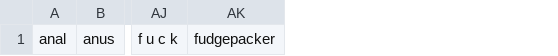
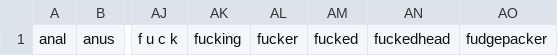
Before and after one commit to waltzaround/swearsies, a CSV file: speech_recognition_python/swear_words.csv, drawn as a sheet; only a part is shown, gaps mark what is left out; the diff names each change by its address in the sheet, - before the commit and + after, or states it on an @@ line.

Commit message:
Added more swears

```diff
--- a/speech_recognition_python/swear_words.csv
+++ b/speech_recognition_python/swear_words.csv
+column AK, row 1: fucking
+column AL, row 1: fucker
+column AM, row 1: fucked
+column AN, row 1: fuckedhead
```
